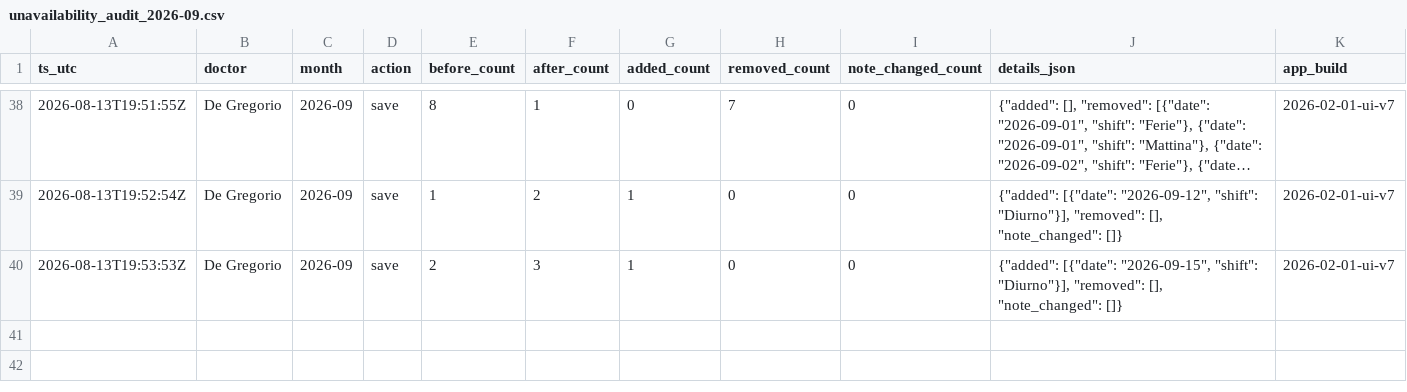
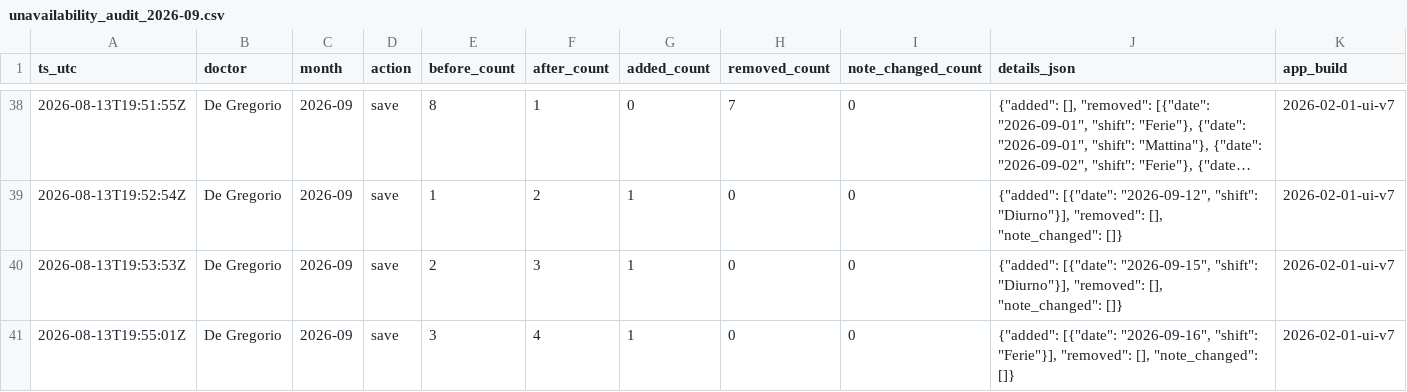
Before and after one commit to rlicordari/Turni-ind, a CSV file: data/unavailability_audit/unavailability_audit_2026-09.csv, drawn as a sheet; only a part is shown, gaps mark what is left out; long unchanged cells end in ….

Commit message:
Audit unavailability 2026-09: De Gregorio

```diff
--- a/data/unavailability_audit/unavailability_audit_2026-09.csv
+++ b/data/unavailability_audit/unavailability_audit_2026-09.csv
@@ -40 +40,2 @@ ts_utc,doctor,month,action,before_count,after_count,added_count,removed_count,no
 2026-08-13T19:53:53Z,De Gregorio,2026-09,save,2,3,1,0,0,"{""added"": [{""date"": ""2026-09-15"", ""shift"": ""Diurno""}], ""removed"": [], ""note_changed"": []}",2026-02-01-ui-v7
+2026-08-13T19:55:01Z,De Gregorio,2026-09,save,3,4,1,0,0,"{""added"": [{""date"": ""2026-09-16"", ""shift"": ""Ferie""}], ""removed"": [], ""note_changed"": []}",2026-02-01-ui-v7
```
